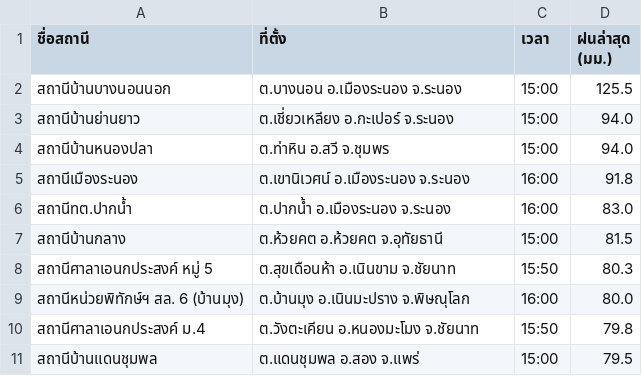
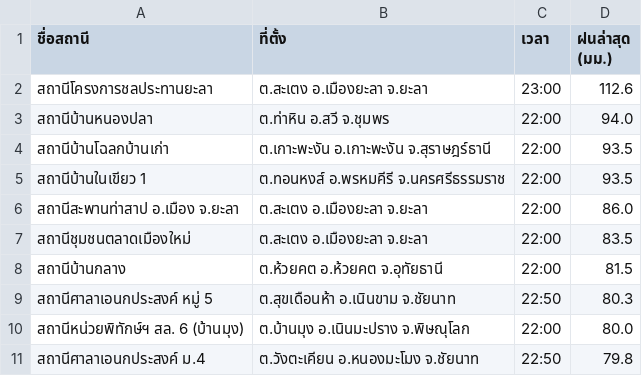
Before and after one commit to chaleeexez/scraper, a CSV file: thaiwater_rainfall_live.csv, drawn as a sheet.

```diff
--- a/thaiwater_rainfall_live.csv
+++ b/thaiwater_rainfall_live.csv
@@ -1,11 +1,11 @@
 ชื่อสถานี,ที่ตั้ง,เวลา,ฝนล่าสุด (มม.)
-สถานีบ้านบางนอนนอก,ต.บางนอน อ.เมืองระนอง จ.ระนอง,15:00,125.5
-สถานีบ้านย่านยาว,ต.เชี่ยวเหลียง อ.กะเปอร์ จ.ระนอง,15:00,94.0
-สถานีบ้านหนองปลา,ต.ท่าหิน อ.สวี จ.ชุมพร,15:00,94.0
-สถานีเมืองระนอง,ต.เขานิเวศน์ อ.เมืองระนอง จ.ระนอง,16:00,91.8
-สถานีทต.ปากน้ำ,ต.ปากน้ำ อ.เมืองระนอง จ.ระนอง,16:00,83.0
-สถานีบ้านกลาง,ต.ห้วยคต อ.ห้วยคต จ.อุทัยธานี,15:00,81.5
-สถานีศาลาเอนกประสงค์ หมู่ 5,ต.สุขเดือนห้า อ.เนินขาม จ.ชัยนาท,15:50,80.3
-สถานีหน่วยพิทักษ์ฯ สล. 6 (บ้านมุง),ต.บ้านมุง อ.เนินมะปราง จ.พิษณุโลก,16:00,80.0
-สถานีศาลาเอนกประสงค์ ม.4,ต.วังตะเคียน อ.หนองมะโมง จ.ชัยนาท,15:50,79.8
-สถานีบ้านแดนชุมพล,ต.แดนชุมพล อ.สอง จ.แพร่,15:00,79.5
+สถานีโครงการชลประทานยะลา,ต.สะเตง อ.เมืองยะลา จ.ยะลา,23:00,112.6
+สถานีบ้านหนองปลา,ต.ท่าหิน อ.สวี จ.ชุมพร,22:00,94.0
+สถานีบ้านโฉลกบ้านเก่า,ต.เกาะพะงัน อ.เกาะพะงัน จ.สุราษฎร์ธานี,22:00,93.5
+สถานีบ้านในเขียว 1,ต.ทอนหงส์ อ.พรหมคีรี จ.นครศรีธรรมราช,22:00,93.5
+สถานีสะพานท่าสาป อ.เมือง จ.ยะลา,ต.สะเตง อ.เมืองยะลา จ.ยะลา,22:00,86.0
+สถานีชุมชนตลาดเมืองใหม่,ต.สะเตง อ.เมืองยะลา จ.ยะลา,22:00,83.5
+สถานีบ้านกลาง,ต.ห้วยคต อ.ห้วยคต จ.อุทัยธานี,22:00,81.5
+สถานีศาลาเอนกประสงค์ หมู่ 5,ต.สุขเดือนห้า อ.เนินขาม จ.ชัยนาท,22:50,80.3
+สถานีหน่วยพิทักษ์ฯ สล. 6 (บ้านมุง),ต.บ้านมุง อ.เนินมะปราง จ.พิษณุโลก,22:00,80.0
+สถานีศาลาเอนกประสงค์ ม.4,ต.วังตะเคียน อ.หนองมะโมง จ.ชัยนาท,22:50,79.8
```
